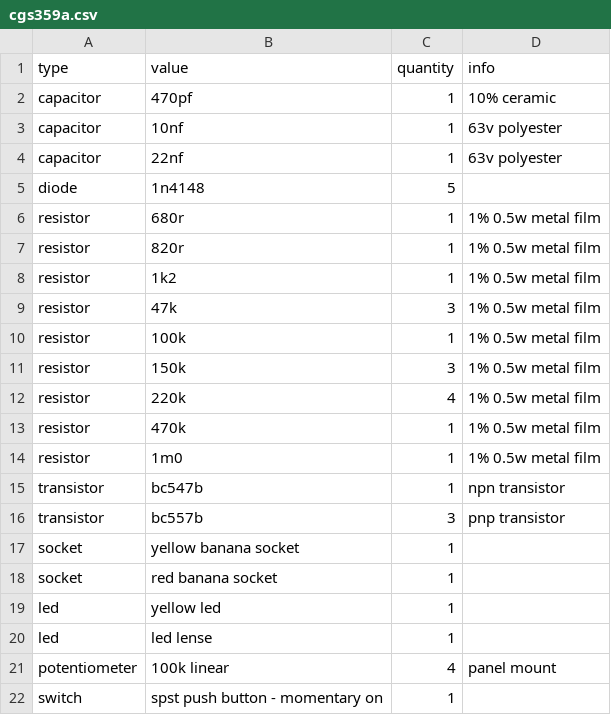
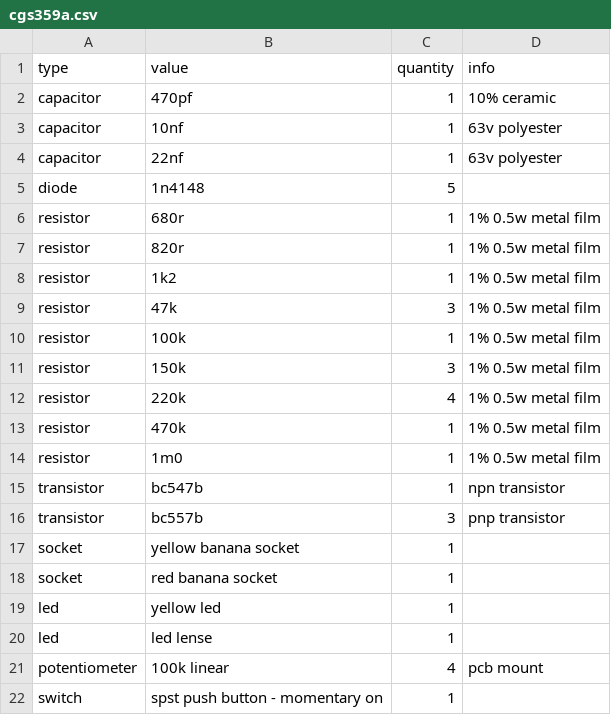
Before and after one commit to rumblesan/serge-system, a CSV file: boms/modules/cgs359a.csv, drawn as a sheet.

```diff
--- a/boms/modules/cgs359a.csv
+++ b/boms/modules/cgs359a.csv
@@ -20,3 +20,3 @@ led, yellow led, 1,,
 led, led lense, 1,,
-potentiometer, 100k linear, 4,panel mount,
+potentiometer, 100k linear, 4,pcb mount,
 switch, spst push button - momentary on, 1,,
```
Also changed, not shown: boms/modules/cgs88.csv.
